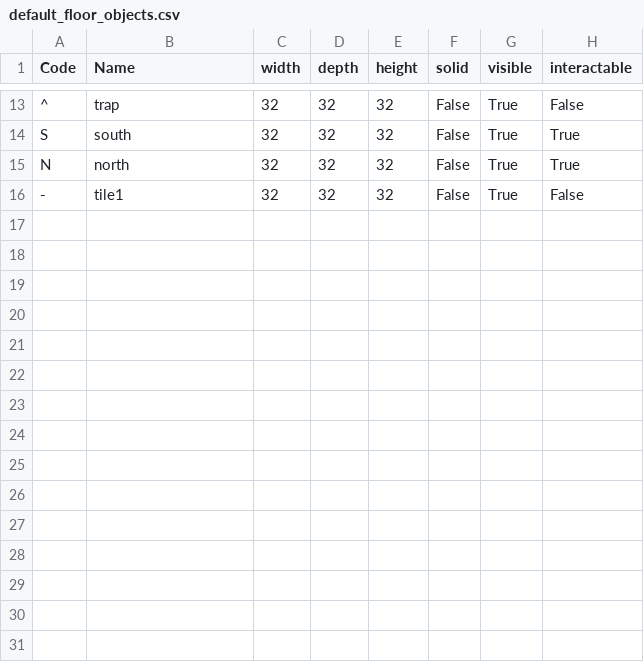
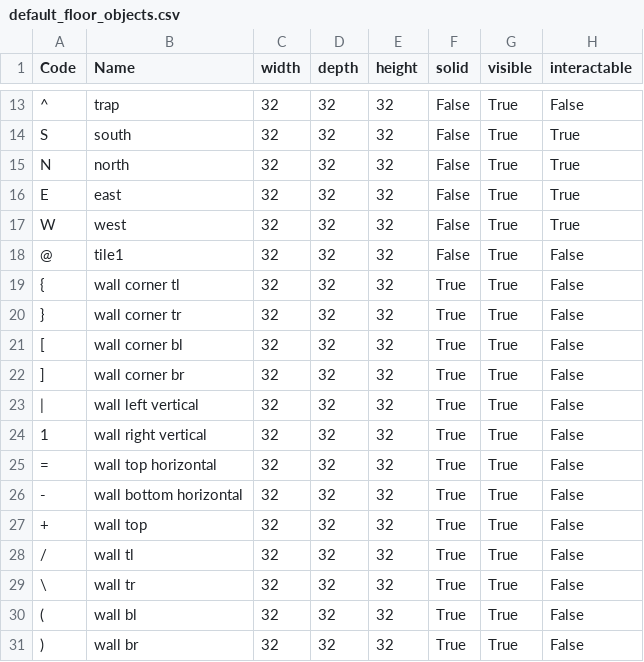
Before and after one commit to kwoolter/ZeldaQuest, a CSV file: model/data/default_floor_objects.csv, drawn as a sheet; only a part is shown, gaps mark what is left out.

```diff
--- a/model/data/default_floor_objects.csv
+++ b/model/data/default_floor_objects.csv
@@ -15,2 +15,17 @@ S,south,32,32,32,False,True,True
 N,north,32,32,32,False,True,True
--,tile1,32,32,32,False,True,False
+E,east,32,32,32,False,True,True
+W,west,32,32,32,False,True,True
+@,tile1,32,32,32,False,True,False
+{,wall corner tl,32,32,32,True,True,False
+},wall corner tr,32,32,32,True,True,False
+[,wall corner bl,32,32,32,True,True,False
+],wall corner br,32,32,32,True,True,False
+|,wall left vertical,32,32,32,True,True,False
+1,wall right vertical,32,32,32,True,True,False
+=,wall top horizontal,32,32,32,True,True,False
+-,wall bottom horizontal,32,32,32,True,True,False
++,wall top,32,32,32,True,True,False
+/,wall tl,32,32,32,True,True,False
+\,wall tr,32,32,32,True,True,False
+(,wall bl,32,32,32,True,True,False
+),wall br,32,32,32,True,True,False
```
Also changed, not shown: model/data/default_floor_layouts.csv, 23 other files.
